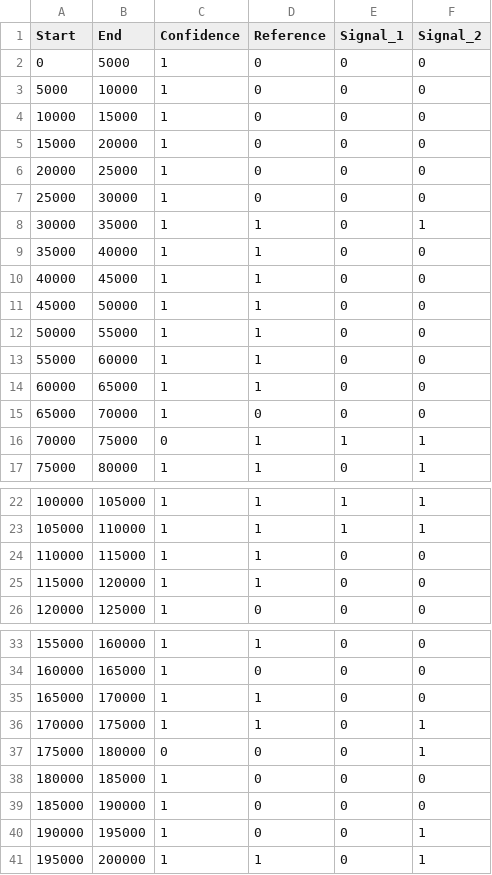
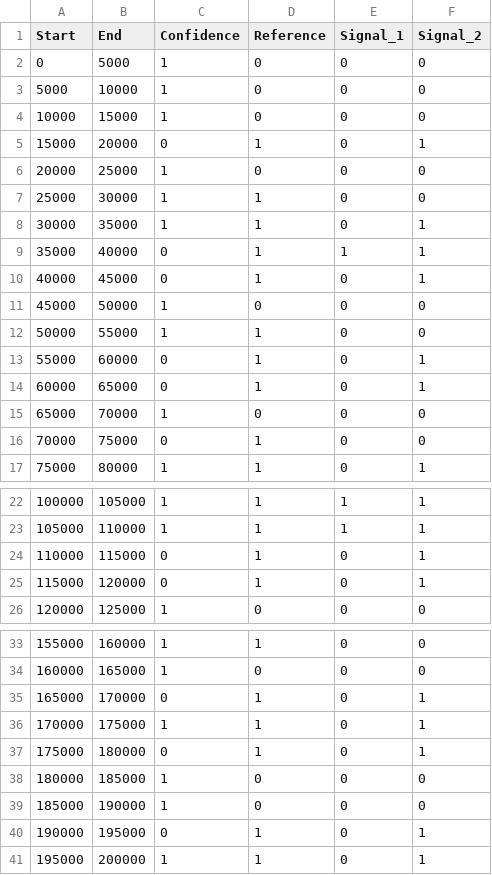
Before and after one commit to MartinZnamenacek/MOSENZ_GUI, a CSV file: data/labels/02DEDOKR_10.csv, drawn as a sheet; only a part is shown, gaps mark what is left out; the diff covers the shown part only.

Commit message:
Altered a few different annotation choices in the 2nd file 02DEDOKR.csv.

```diff
--- a/data/labels/02DEDOKR_10.csv
+++ b/data/labels/02DEDOKR_10.csv
@@ -4,14 +4,14 @@ Start;End;Confidence;Reference;Signal_1;Signal_2
 10000;15000;1;0;0;0
-15000;20000;1;0;0;0
+15000;20000;0;1;0;1
 20000;25000;1;0;0;0
-25000;30000;1;0;0;0
+25000;30000;1;1;0;0
 30000;35000;1;1;0;1
-35000;40000;1;1;0;0
-40000;45000;1;1;0;0
-45000;50000;1;1;0;0
+35000;40000;0;1;1;1
+40000;45000;0;1;0;1
+45000;50000;1;0;0;0
 50000;55000;1;1;0;0
-55000;60000;1;1;0;0
-60000;65000;1;1;0;0
+55000;60000;0;1;0;1
+60000;65000;0;1;0;1
 65000;70000;1;0;0;0
-70000;75000;0;1;1;1
+70000;75000;0;1;0;0
 75000;80000;1;1;0;1
@@ -23,4 +23,4 @@ Start;End;Confidence;Reference;Signal_1;Signal_2
 105000;110000;1;1;1;1
-110000;115000;1;1;0;0
-115000;120000;1;1;0;0
+110000;115000;0;1;0;1
+115000;120000;0;1;0;1
 120000;125000;1;0;0;0
@@ -34,8 +34,8 @@ Start;End;Confidence;Reference;Signal_1;Signal_2
 160000;165000;1;0;0;0
-165000;170000;1;1;0;0
+165000;170000;0;1;0;1
 170000;175000;1;1;0;1
-175000;180000;0;0;0;1
+175000;180000;0;1;0;1
 180000;185000;1;0;0;0
 185000;190000;1;0;0;0
-190000;195000;1;0;0;1
+190000;195000;0;1;0;1
 195000;200000;1;1;0;1
```
Also changed, not shown: 17 edited cells elsewhere in this file.
